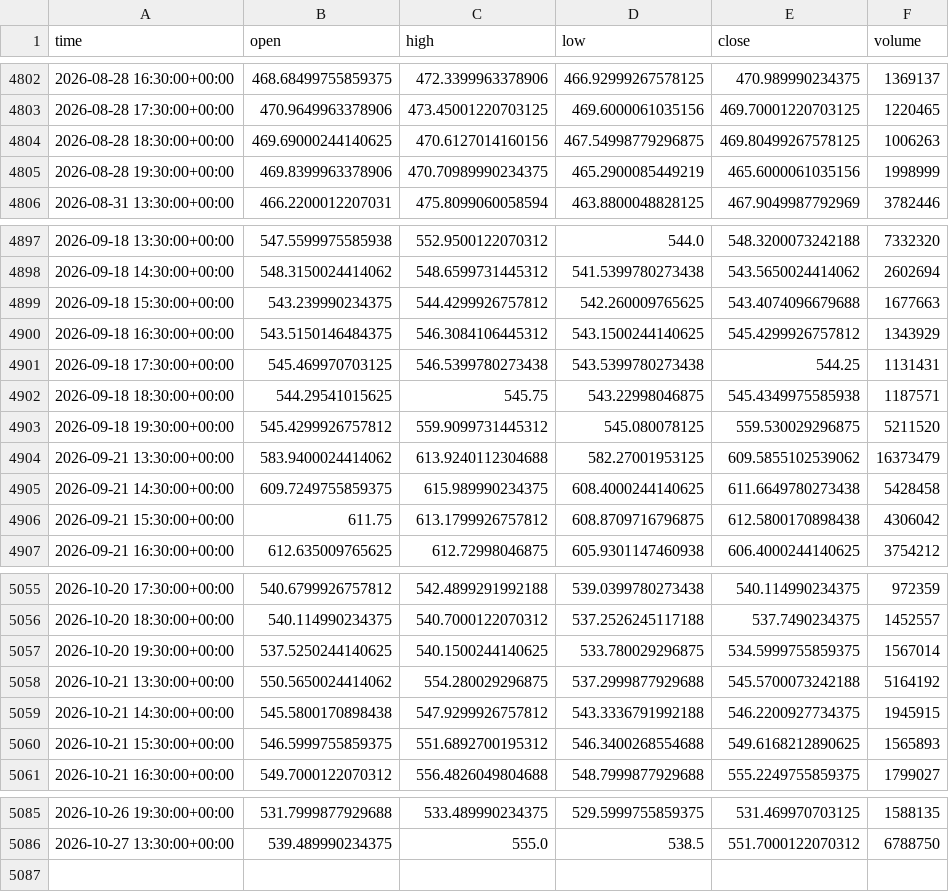
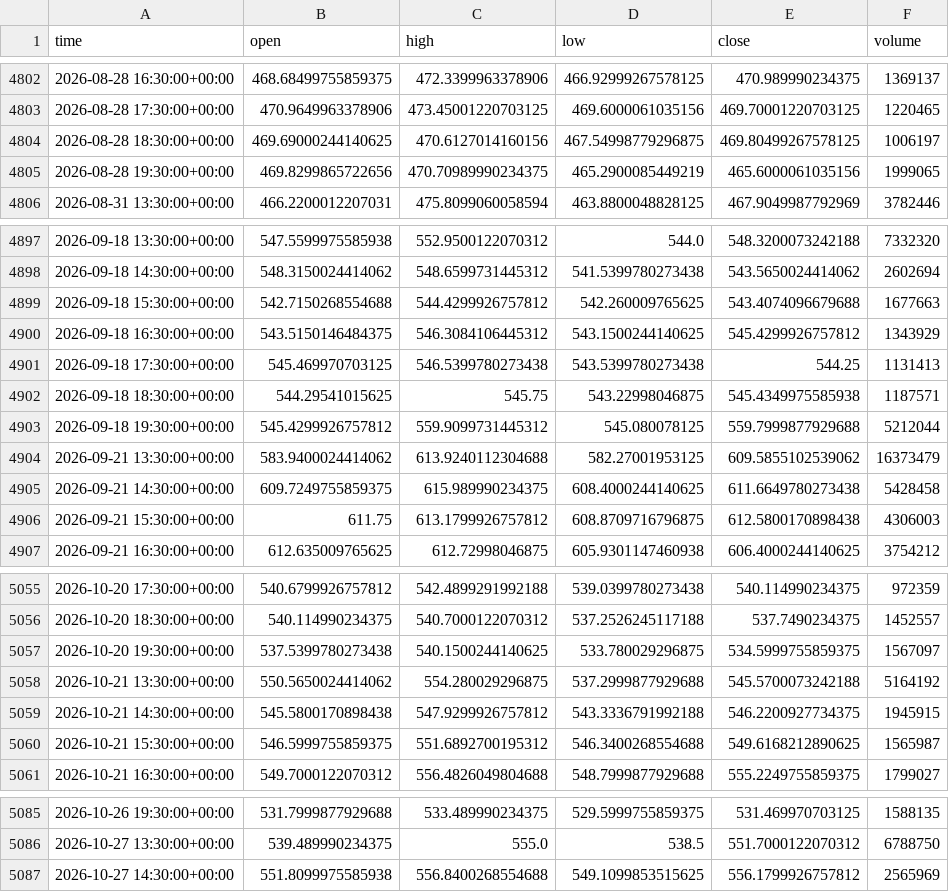
Before and after one commit to jaysantmyer-spec/ai-trader, a CSV file: data/bars/AMD.csv, drawn as a sheet; only a part is shown, gaps mark what is left out; the diff covers the shown part only.

```diff
--- a/data/bars/AMD.csv
+++ b/data/bars/AMD.csv
@@ -4803,4 +4803,4 @@ time,open,high,low,close,volume
 2026-08-28 17:30:00+00:00,470.9649963378906,473.45001220703125,469.6000061035156,469.70001220703125,1220465
-2026-08-28 18:30:00+00:00,469.69000244140625,470.6127014160156,467.54998779296875,469.80499267578125,1006263
-2026-08-28 19:30:00+00:00,469.8399963378906,470.70989990234375,465.2900085449219,465.6000061035156,1998999
+2026-08-28 18:30:00+00:00,469.69000244140625,470.6127014160156,467.54998779296875,469.80499267578125,1006197
+2026-08-28 19:30:00+00:00,469.8299865722656,470.70989990234375,465.2900085449219,465.6000061035156,1999065
 2026-08-31 13:30:00+00:00,466.2200012207031,475.8099060058594,463.8800048828125,467.9049987792969,3782446
@@ -4898,10 +4898,10 @@ time,open,high,low,close,volume
 2026-09-18 14:30:00+00:00,548.3150024414062,548.6599731445312,541.5399780273438,543.5650024414062,2602694
-2026-09-18 15:30:00+00:00,543.239990234375,544.4299926757812,542.260009765625,543.4074096679688,1677663
+2026-09-18 15:30:00+00:00,542.7150268554688,544.4299926757812,542.260009765625,543.4074096679688,1677663
 2026-09-18 16:30:00+00:00,543.5150146484375,546.3084106445312,543.1500244140625,545.4299926757812,1343929
-2026-09-18 17:30:00+00:00,545.469970703125,546.5399780273438,543.5399780273438,544.25,1131431
+2026-09-18 17:30:00+00:00,545.469970703125,546.5399780273438,543.5399780273438,544.25,1131413
 2026-09-18 18:30:00+00:00,544.29541015625,545.75,543.22998046875,545.4349975585938,1187571
-2026-09-18 19:30:00+00:00,545.4299926757812,559.9099731445312,545.080078125,559.530029296875,5211520
+2026-09-18 19:30:00+00:00,545.4299926757812,559.9099731445312,545.080078125,559.7999877929688,5212044
 2026-09-21 13:30:00+00:00,583.9400024414062,613.9240112304688,582.27001953125,609.5855102539062,16373479
 2026-09-21 14:30:00+00:00,609.7249755859375,615.989990234375,608.4000244140625,611.6649780273438,5428458
-2026-09-21 15:30:00+00:00,611.75,613.1799926757812,608.8709716796875,612.5800170898438,4306042
+2026-09-21 15:30:00+00:00,611.75,613.1799926757812,608.8709716796875,612.5800170898438,4306003
 2026-09-21 16:30:00+00:00,612.635009765625,612.72998046875,605.9301147460938,606.4000244140625,3754212
@@ -5056,6 +5056,6 @@ time,open,high,low,close,volume
 2026-10-20 18:30:00+00:00,540.114990234375,540.7000122070312,537.2526245117188,537.7490234375,1452557
-2026-10-20 19:30:00+00:00,537.5250244140625,540.1500244140625,533.780029296875,534.5999755859375,1567014
+2026-10-20 19:30:00+00:00,537.5399780273438,540.1500244140625,533.780029296875,534.5999755859375,1567097
 2026-10-21 13:30:00+00:00,550.5650024414062,554.280029296875,537.2999877929688,545.5700073242188,5164192
 2026-10-21 14:30:00+00:00,545.5800170898438,547.9299926757812,543.3336791992188,546.2200927734375,1945915
-2026-10-21 15:30:00+00:00,546.5999755859375,551.6892700195312,546.3400268554688,549.6168212890625,1565893
+2026-10-21 15:30:00+00:00,546.5999755859375,551.6892700195312,546.3400268554688,549.6168212890625,1565987
 2026-10-21 16:30:00+00:00,549.7000122070312,556.4826049804688,548.7999877929688,555.2249755859375,1799027
@@ -5086 +5086,2 @@ time,open,high,low,close,volume
 2026-10-27 13:30:00+00:00,539.489990234375,555.0,538.5,551.7000122070312,6788750
+2026-10-27 14:30:00+00:00,551.8099975585938,556.8400268554688,549.1099853515625,556.1799926757812,2565969
```
Also changed, not shown: 11 edited cells elsewhere in this file, data/bars/IWM.csv, data/bars/META.csv, 16 other files.
